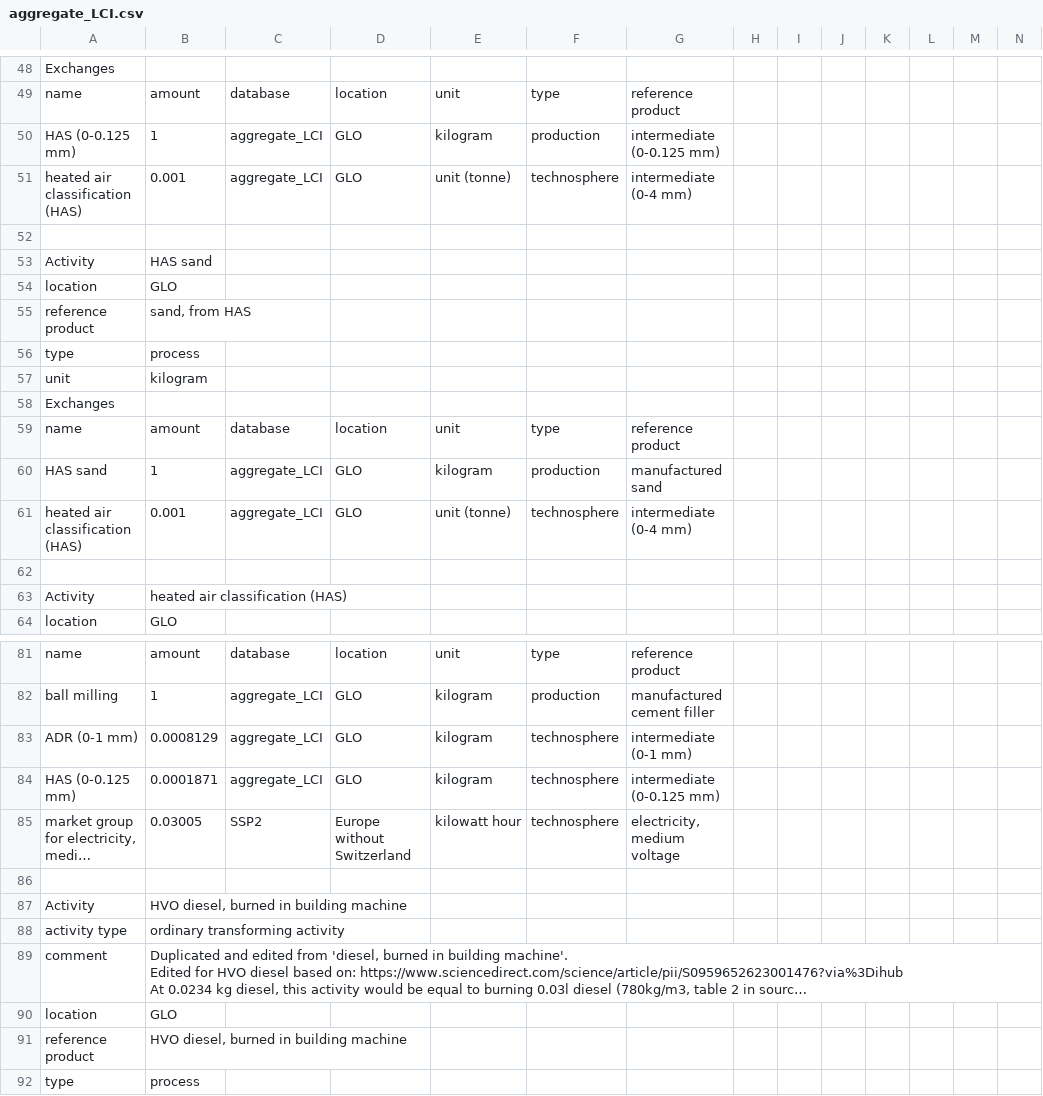
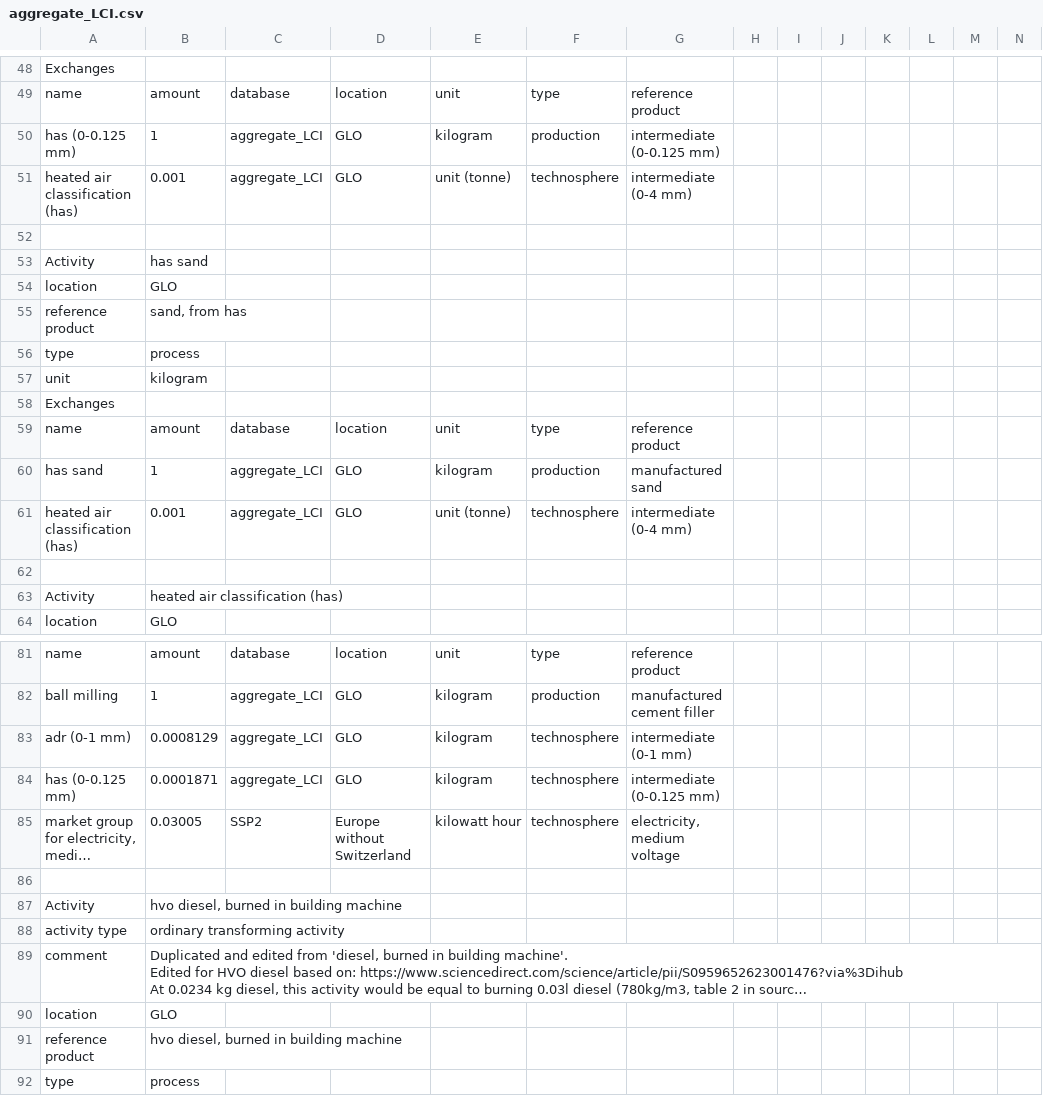
Before and after one commit to marc-vdm/premise_aggregates_community_scenario, a CSV file: inventories/aggregate_LCI.csv, drawn as a sheet; only a part is shown, gaps mark what is left out; long unchanged cells end in …; the diff covers the shown part only; the diff names each change by its address in the sheet, - before the commit and + after, or states it on an @@ line.

```diff
--- a/inventories/aggregate_LCI.csv
+++ b/inventories/aggregate_LCI.csv
-A50: HAS (0-0.125 mm)
+A50: has (0-0.125 mm)
-A51: heated air classification (HAS)
+A51: heated air classification (has)
-B53: HAS sand
+B53: has sand
-B55: sand, from HAS
+B55: sand, from has
-A60: HAS sand
+A60: has sand
-A61: heated air classification (HAS)
+A61: heated air classification (has)
-B63: heated air classification (HAS)
+B63: heated air classification (has)
-A83: ADR (0-1 mm)
+A83: adr (0-1 mm)
-A84: HAS (0-0.125 mm)
+A84: has (0-0.125 mm)
-B87: HVO diesel, burned in building machine
+B87: hvo diesel, burned in building machine
-B91: HVO diesel, burned in building machine
+B91: hvo diesel, burned in building machine
```
Also changed, not shown: 32 edited cells elsewhere in this file, 1 other file.
